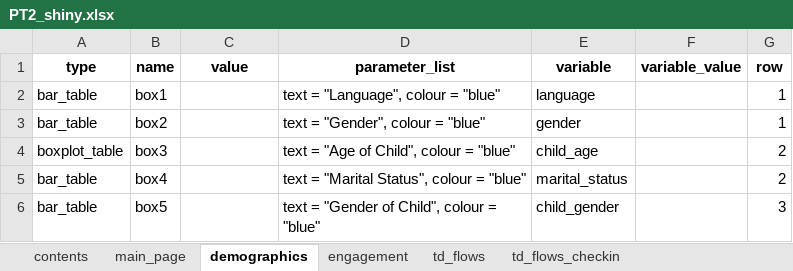
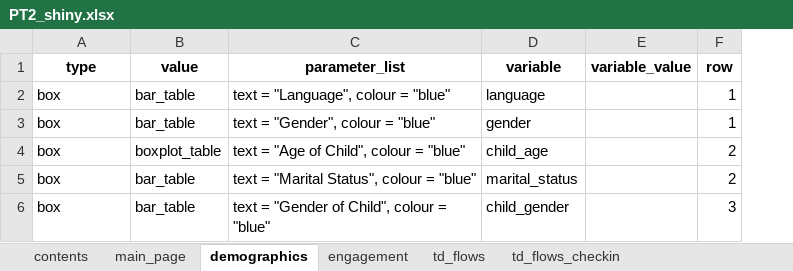
Before and after one commit to IDEMSInternational/ParentText-data-analysis, an Excel workbook: R Code/data/PT2_shiny.xlsx, sheet demographics, drawn as a sheet; values as stored, in another font and other column widths than the file's, no borders; removed rows and columns are numbered as before the commit, all else as after; the diff names each change by its address in the sheet, - before the commit and + after, or states it on an @@ line.

```diff
--- a/R Code/data/PT2_shiny.xlsx (sheet demographics)
+++ b/R Code/data/PT2_shiny.xlsx (sheet demographics)
-column B (name), rows 2-6: box1 | box2 | box3 | box4 | box5
-A2:A3 (type): bar_table
+A2:A3 (type): box
-B2:B3 (value): (empty)
+B2:B3 (value): bar_table
-A4 (type): boxplot_table
+A4 (type): box
-B4 (value): (empty)
+B4 (value): boxplot_table
-A5:A6 (type): bar_table
+A5:A6 (type): box
-B5:B6 (value): (empty)
+B5:B6 (value): bar_table
```
Also changed, not shown: sheet td_flows_confidence, sheet td_flows_checkin, sheet td_postgoal_checkin, sheet td_pregoal_checkin, sheet main_page, sheet engagement, 2 more sheets, R Code/data/PT2_shiny1.xlsx, R Code/data/PT2_shiny_malaysia.xlsx, 20 other files.
